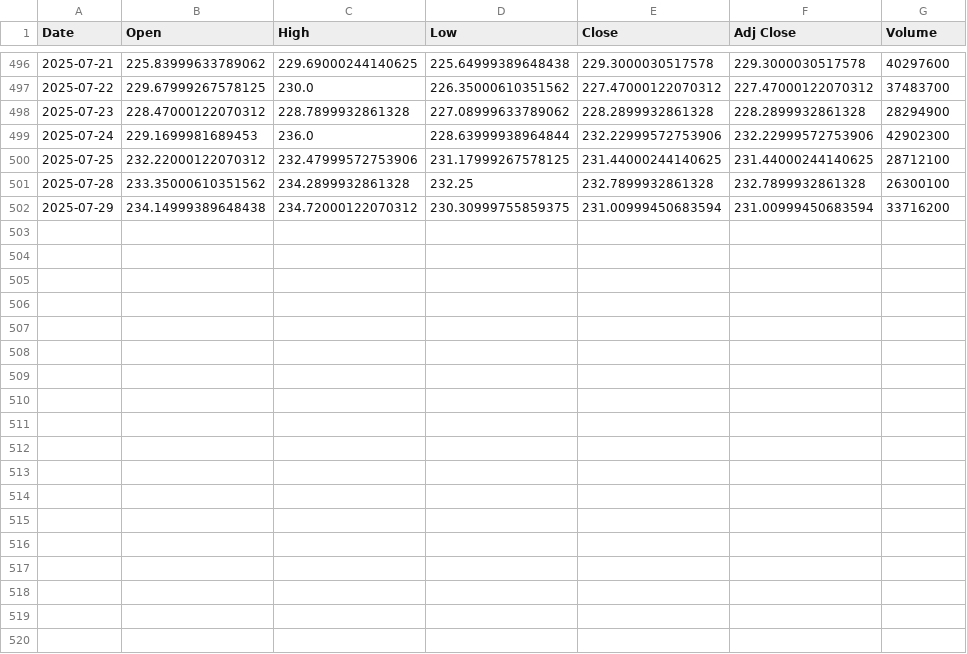
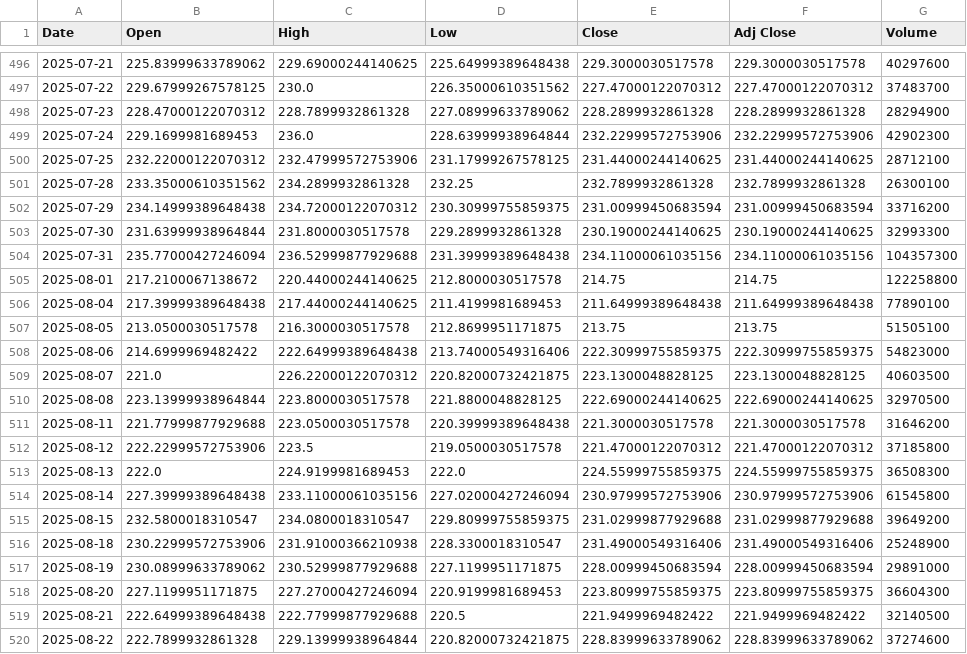
Before and after one commit to MatteoBasili/mpsmf-progetto-2024_25, a CSV file: data/AMZN_data.csv, drawn as a sheet; only a part is shown, gaps mark what is left out.

```diff
--- a/data/AMZN_data.csv
+++ b/data/AMZN_data.csv
@@ -502 +502,19 @@ Date,Open,High,Low,Close,Adj Close,Volume
 2025-07-29,234.14999389648438,234.72000122070312,230.30999755859375,231.00999450683594,231.00999450683594,33716200
+2025-07-30,231.63999938964844,231.8000030517578,229.2899932861328,230.19000244140625,230.19000244140625,32993300
+2025-07-31,235.77000427246094,236.52999877929688,231.39999389648438,234.11000061035156,234.11000061035156,104357300
+2025-08-01,217.2100067138672,220.44000244140625,212.8000030517578,214.75,214.75,122258800
+2025-08-04,217.39999389648438,217.44000244140625,211.4199981689453,211.64999389648438,211.64999389648438,77890100
+2025-08-05,213.0500030517578,216.3000030517578,212.8699951171875,213.75,213.75,51505100
+2025-08-06,214.6999969482422,222.64999389648438,213.74000549316406,222.30999755859375,222.30999755859375,54823000
+2025-08-07,221.0,226.22000122070312,220.82000732421875,223.1300048828125,223.1300048828125,40603500
+2025-08-08,223.13999938964844,223.8000030517578,221.8800048828125,222.69000244140625,222.69000244140625,32970500
+2025-08-11,221.77999877929688,223.0500030517578,220.39999389648438,221.3000030517578,221.3000030517578,31646200
+2025-08-12,222.22999572753906,223.5,219.0500030517578,221.47000122070312,221.47000122070312,37185800
+2025-08-13,222.0,224.9199981689453,222.0,224.55999755859375,224.55999755859375,36508300
+2025-08-14,227.39999389648438,233.11000061035156,227.02000427246094,230.97999572753906,230.97999572753906,61545800
+2025-08-15,232.5800018310547,234.0800018310547,229.80999755859375,231.02999877929688,231.02999877929688,39649200
+2025-08-18,230.22999572753906,231.91000366210938,228.3300018310547,231.49000549316406,231.49000549316406,25248900
+2025-08-19,230.08999633789062,230.52999877929688,227.1199951171875,228.00999450683594,228.00999450683594,29891000
+2025-08-20,227.1199951171875,227.27000427246094,220.9199981689453,223.80999755859375,223.80999755859375,36604300
+2025-08-21,222.64999389648438,222.77999877929688,220.5,221.9499969482422,221.9499969482422,32140500
+2025-08-22,222.7899932861328,229.13999938964844,220.82000732421875,228.83999633789062,228.83999633789062,37274600
```
Also changed, not shown: data/AAPL_data.csv, data/IEF_data.csv, 10 other files.
